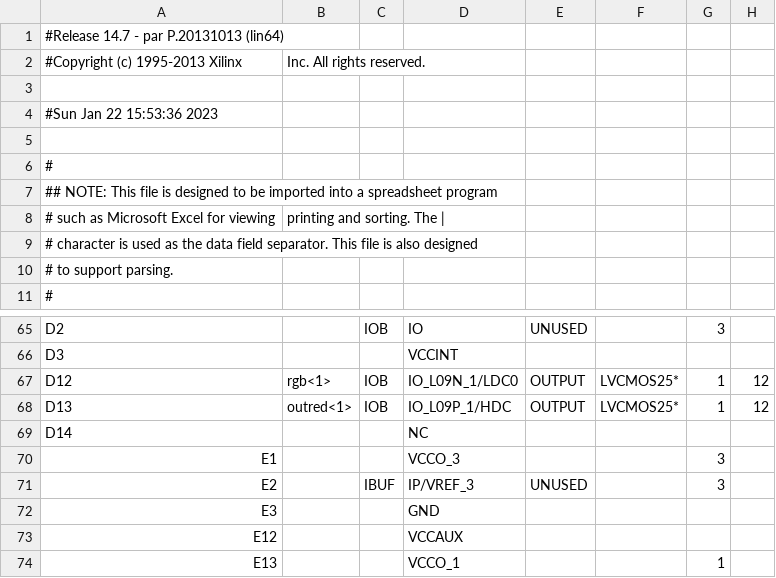
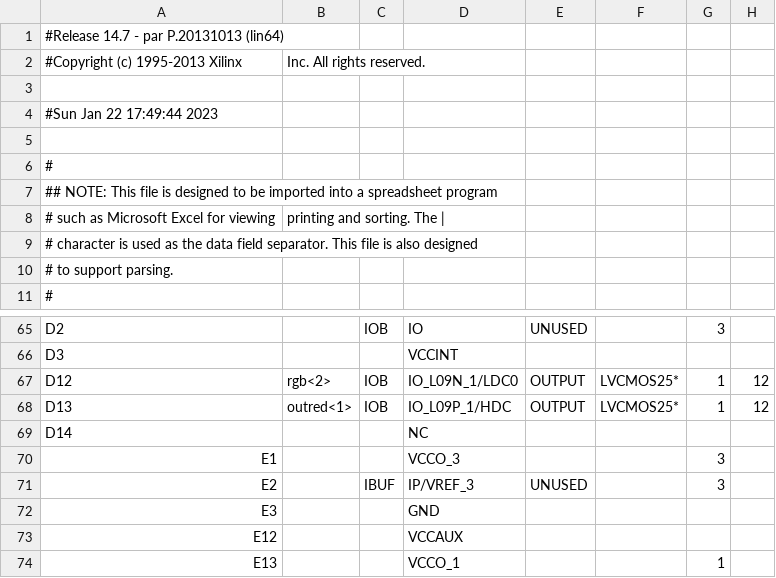
Before and after one commit to ekrov/SpaceInvaders, a CSV file: pong_top_pad.csv, drawn as a sheet; only a part is shown, gaps mark what is left out; the diff covers the shown part only; the diff names each change by its address in the sheet, - before the commit and + after, or states it on an @@ line.

```diff
--- a/pong_top_pad.csv
+++ b/pong_top_pad.csv
-A4: #Sun Jan 22 15:53:36 2023
+A4: #Sun Jan 22 17:49:44 2023
-B67: rgb<1>
+B67: rgb<2>
```
Also changed, not shown: 40 edited cells elsewhere in this file, 56 other files.
